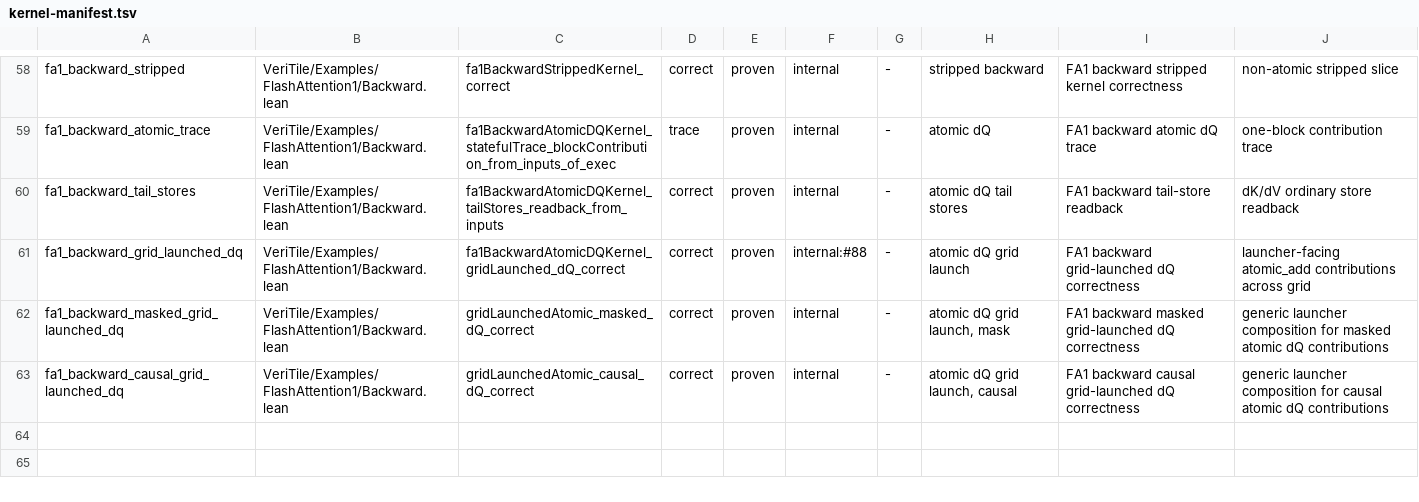
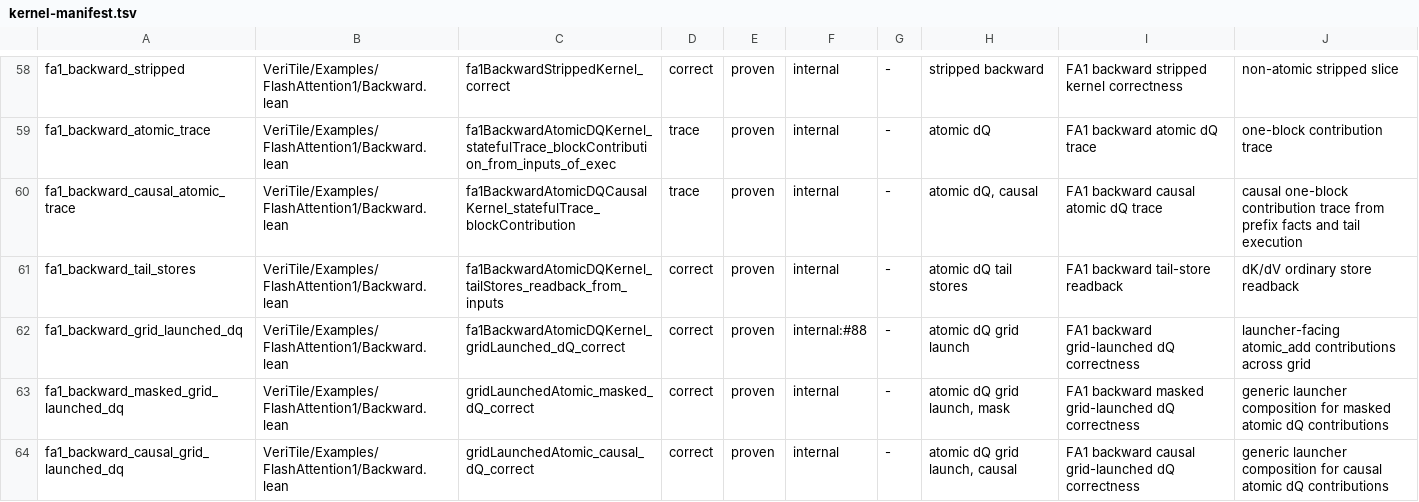
Before and after one commit to Lizn-zn/VeriTile, a TSV file: scripts/kernel-manifest.tsv, drawn as a sheet; only a part is shown, gaps mark what is left out; the diff names each change by its address in the sheet, - before the commit and + after, or states it on an @@ line.

Commit message:
Add causal FA1 backward trace skeleton

```diff
--- a/scripts/kernel-manifest.tsv
+++ b/scripts/kernel-manifest.tsv
+row 60: fa1_backward_causal_atomic_trace | VeriTile/Examples/FlashAttention1/Backward.lean | fa1BackwardAtomicDQCausalKernel_statefulTrace_blockContribution | trace | proven | internal | - | atomic dQ, causal | FA1 backward causal atomic dQ trace | causal one-block contribution trace from prefix facts and tail execution
```
Also changed, not shown: 3 other files.
